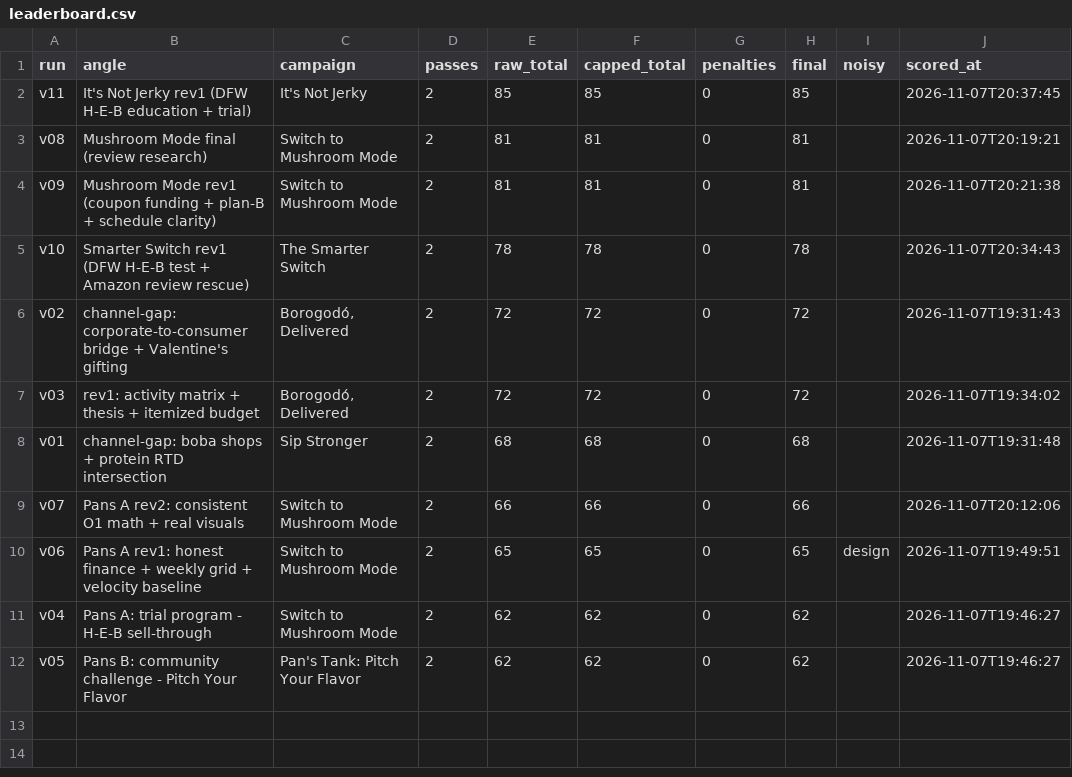
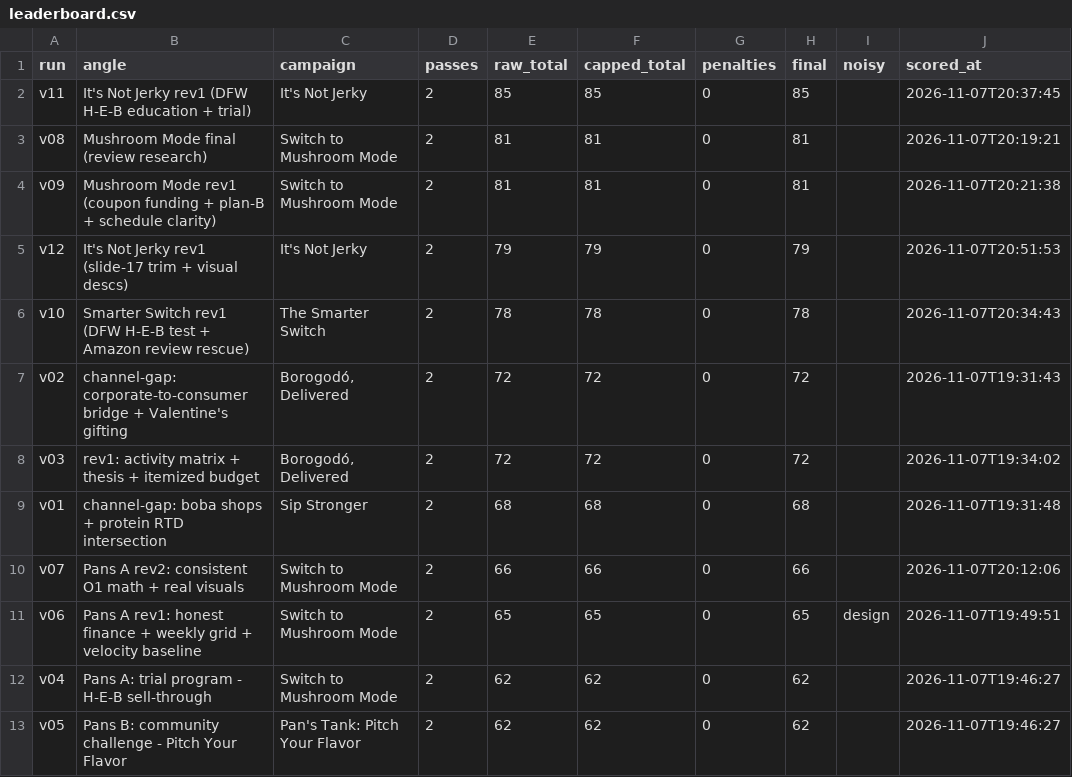
Before and after one commit to pt0407/imcp-product-finder, a CSV file: pipeline/leaderboard.csv, drawn as a sheet; the diff names each change by its address in the sheet, - before the commit and + after, or states it on an @@ line.

```diff
--- a/pipeline/leaderboard.csv
+++ b/pipeline/leaderboard.csv
+row 5: v12 | It's Not Jerky rev1 (slide-17 trim + visual descs) | It's Not Jerky | 2 | 79 | 79 | 0 | 79 |  | 2026-11-07T20:51:53
```
Also changed, not shown: 19 other files.
